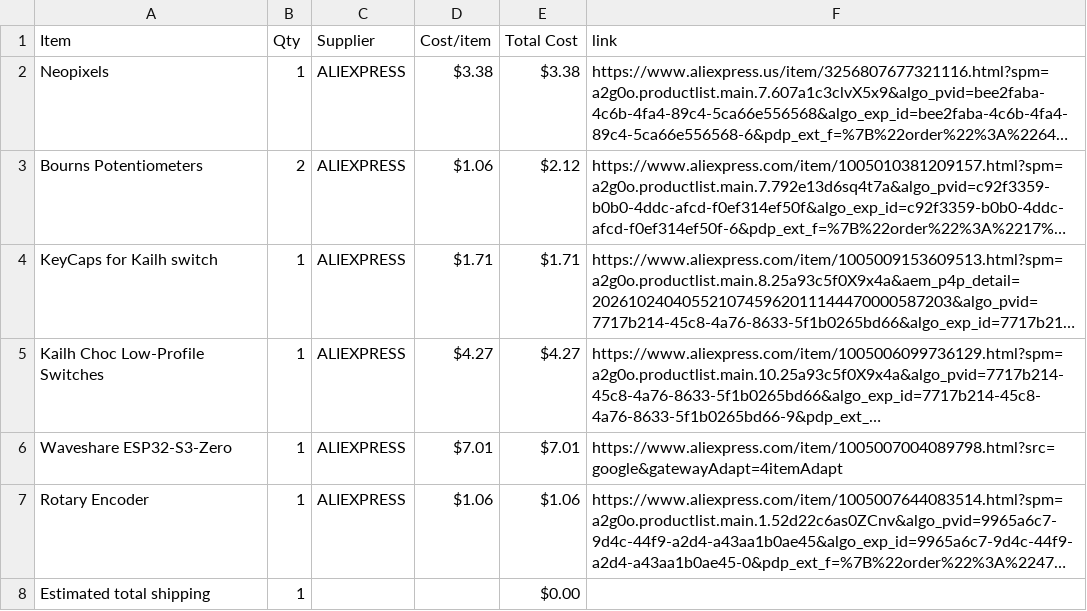
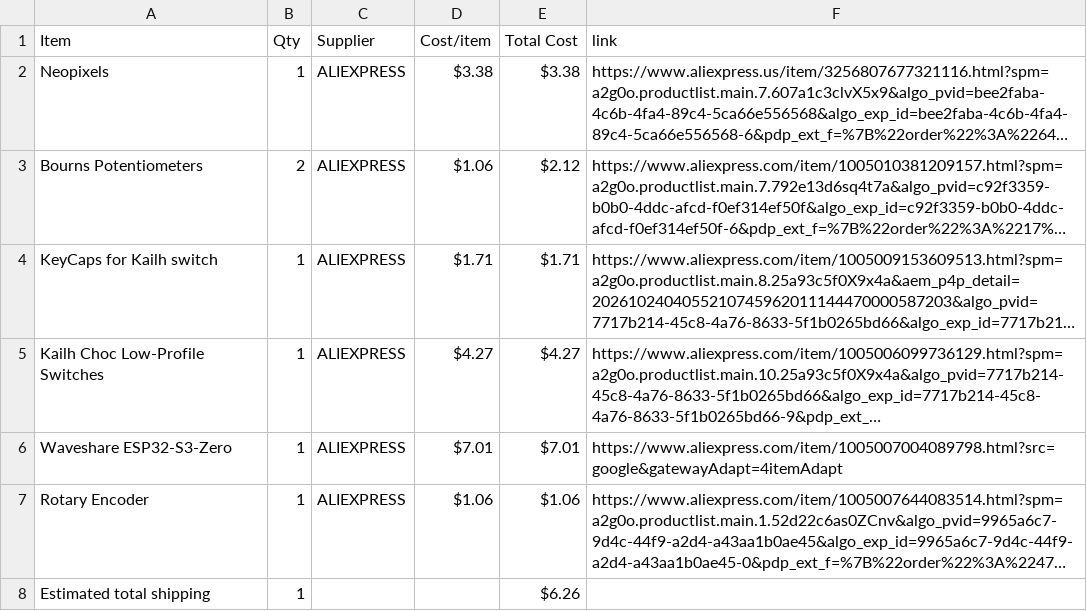
Before and after one commit to NCGameMaking/MidiKeyboard, a CSV file: BOM.csv, drawn as a sheet; long unchanged cells end in …; the diff names each change by its address in the sheet, - before the commit and + after, or states it on an @@ line.

Commit message:
Sync NCs Midi Keyboard from Half Life

```diff
--- a/BOM.csv
+++ b/BOM.csv
-E8 (Total Cost): $0.00
+E8 (Total Cost): $6.26
```
